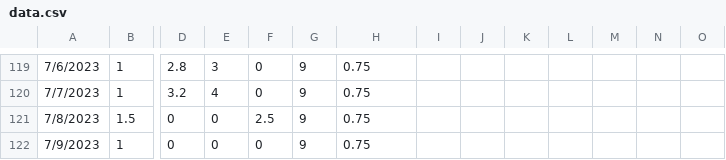
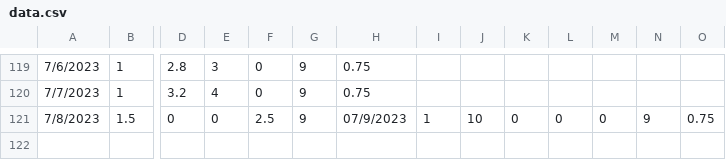
Before and after one commit to bmck039/Fish-Tank-Controller, a CSV file: data.csv, drawn as a sheet; only a part is shown, gaps mark what is left out; rows hold the shown columns only; the diff names each change by its address in the sheet, - before the commit and + after, or states it on an @@ line.

Commit message:
added data point for 7/8/2023

```diff
--- a/data.csv
+++ b/data.csv
-H121: 0.75
+H121: 07/9/2023
-I121: (empty)
+I121: 1
-J121: (empty)
+J121: 10
-K121: (empty)
+K121: 0
-L121: (empty)
+L121: 0
-M121: (empty)
+M121: 0
-N121: (empty)
+N121: 9
-O121: (empty)
+O121: 0.75
-row 122: 7/9/2023 | 1 | 0 | 0 | 0 | 9 | 0.75
```
